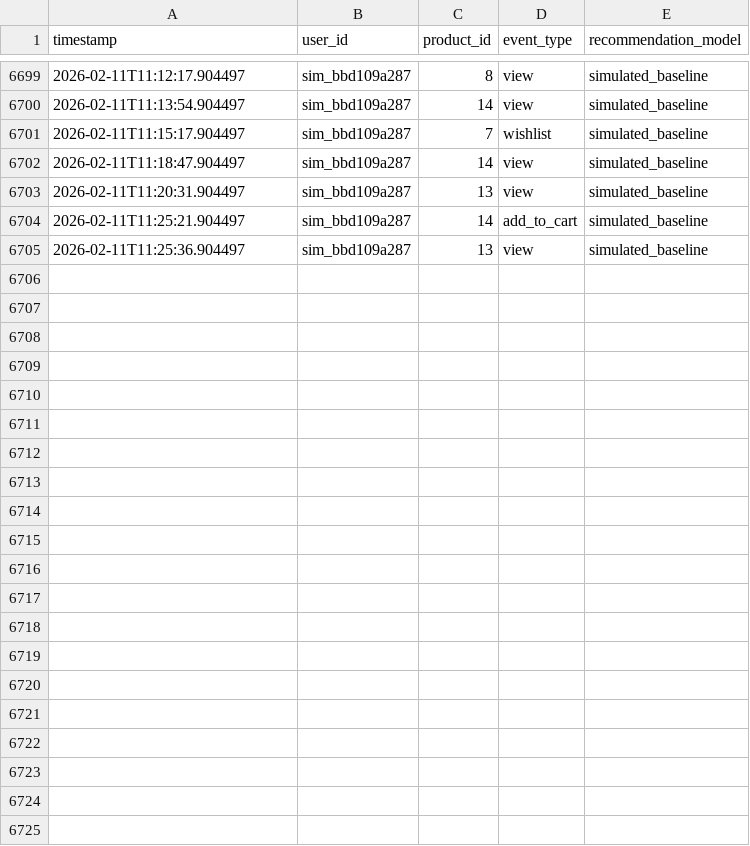
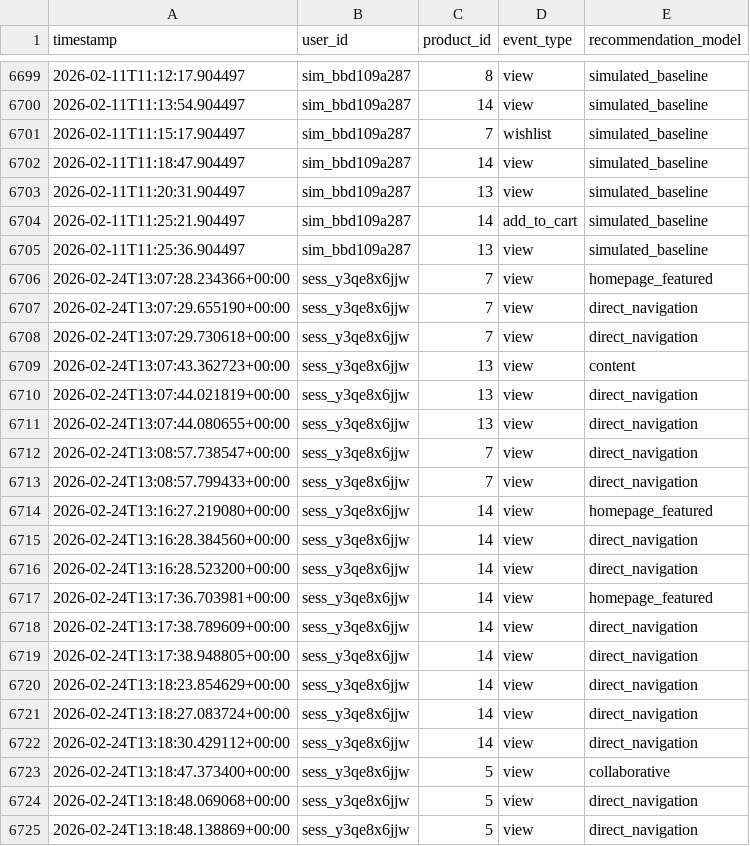
Before and after one commit to LahareshBabu/lotus-shop, a CSV file: ml-api/interactions.csv, drawn as a sheet; only a part is shown, gaps mark what is left out; the diff names each change by its address in the sheet, - before the commit and + after, or states it on an @@ line.

Commit message:
feat: integrate hybrid AI router into product page with A/B telemetry tracking

```diff
--- a/ml-api/interactions.csv
+++ b/ml-api/interactions.csv
+row 6706: 2026-02-24T13:07:28.234366+00:00 | sess_y3qe8x6jjw | 7 | view | homepage_featured
+row 6707: 2026-02-24T13:07:29.655190+00:00 | sess_y3qe8x6jjw | 7 | view | direct_navigation
+row 6708: 2026-02-24T13:07:29.730618+00:00 | sess_y3qe8x6jjw | 7 | view | direct_navigation
+row 6709: 2026-02-24T13:07:43.362723+00:00 | sess_y3qe8x6jjw | 13 | view | content
+row 6710: 2026-02-24T13:07:44.021819+00:00 | sess_y3qe8x6jjw | 13 | view | direct_navigation
+row 6711: 2026-02-24T13:07:44.080655+00:00 | sess_y3qe8x6jjw | 13 | view | direct_navigation
+row 6712: 2026-02-24T13:08:57.738547+00:00 | sess_y3qe8x6jjw | 7 | view | direct_navigation
+row 6713: 2026-02-24T13:08:57.799433+00:00 | sess_y3qe8x6jjw | 7 | view | direct_navigation
+row 6714: 2026-02-24T13:16:27.219080+00:00 | sess_y3qe8x6jjw | 14 | view | homepage_featured
+row 6715: 2026-02-24T13:16:28.384560+00:00 | sess_y3qe8x6jjw | 14 | view | direct_navigation
+row 6716: 2026-02-24T13:16:28.523200+00:00 | sess_y3qe8x6jjw | 14 | view | direct_navigation
+row 6717: 2026-02-24T13:17:36.703981+00:00 | sess_y3qe8x6jjw | 14 | view | homepage_featured
+row 6718: 2026-02-24T13:17:38.789609+00:00 | sess_y3qe8x6jjw | 14 | view | direct_navigation
+row 6719: 2026-02-24T13:17:38.948805+00:00 | sess_y3qe8x6jjw | 14 | view | direct_navigation
+row 6720: 2026-02-24T13:18:23.854629+00:00 | sess_y3qe8x6jjw | 14 | view | direct_navigation
+row 6721: 2026-02-24T13:18:27.083724+00:00 | sess_y3qe8x6jjw | 14 | view | direct_navigation
+row 6722: 2026-02-24T13:18:30.429112+00:00 | sess_y3qe8x6jjw | 14 | view | direct_navigation
+row 6723: 2026-02-24T13:18:47.373400+00:00 | sess_y3qe8x6jjw | 5 | view | collaborative
+row 6724: 2026-02-24T13:18:48.069068+00:00 | sess_y3qe8x6jjw | 5 | view | direct_navigation
+row 6725: 2026-02-24T13:18:48.138869+00:00 | sess_y3qe8x6jjw | 5 | view | direct_navigation
```
Also changed, not shown: 3 other files.
